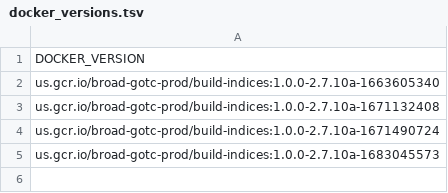
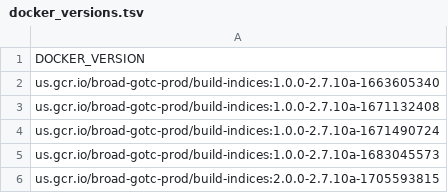
Before and after one commit to broadinstitute/warp-tools, a TSV file: 3rd-party-tools/build-indices/docker_versions.tsv, drawn as a sheet.

Commit message:
rebuilt BuildIndices docker in order to tag with timestamp

```diff
--- a/3rd-party-tools/build-indices/docker_versions.tsv
+++ b/3rd-party-tools/build-indices/docker_versions.tsv
@@ -5 +5,2 @@ us.gcr.io/broad-gotc-prod/build-indices:1.0.0-2.7.10a-1671490724
 us.gcr.io/broad-gotc-prod/build-indices:1.0.0-2.7.10a-1683045573
+us.gcr.io/broad-gotc-prod/build-indices:2.0.0-2.7.10a-1705593815
```
Also changed, not shown: 1 other file.
